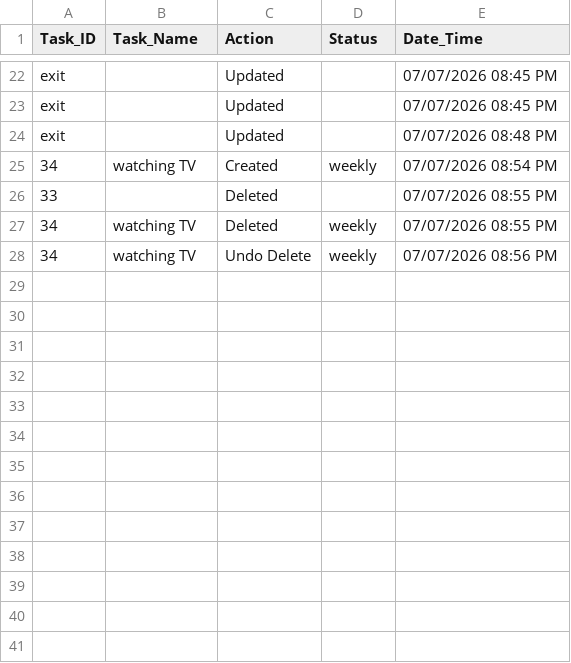
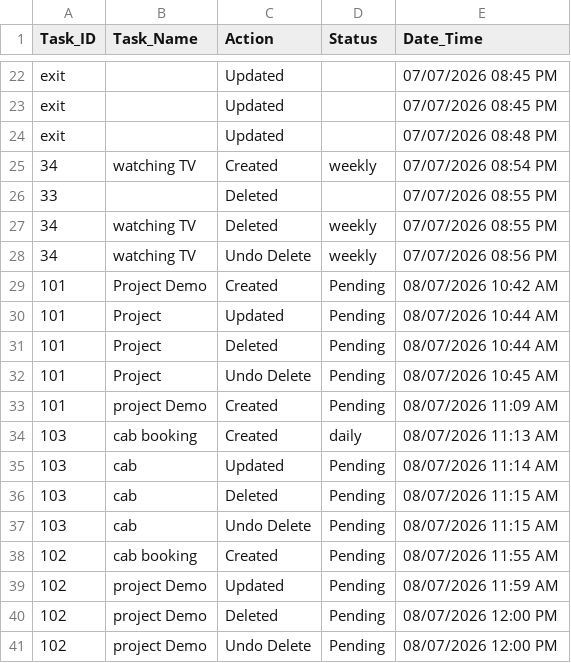
Before and after one commit to infotechperseverance-cpu/Industrial_Training_2026, a CSV file: AVENGERS/AUTOMATIC_TASK_SCHEDULER/SRC/task_history.csv, drawn as a sheet; only a part is shown, gaps mark what is left out.

```diff
--- a/AVENGERS/AUTOMATIC_TASK_SCHEDULER/SRC/task_history.csv
+++ b/AVENGERS/AUTOMATIC_TASK_SCHEDULER/SRC/task_history.csv
@@ -28 +28,14 @@ exit,,Updated,,07/07/2026 08:48 PM
 34,watching TV,Undo Delete,weekly,07/07/2026 08:56 PM
+101,Project Demo,Created,Pending,08/07/2026 10:42 AM
+101,Project,Updated,Pending,08/07/2026 10:44 AM
+101,Project,Deleted,Pending,08/07/2026 10:44 AM
+101,Project,Undo Delete,Pending,08/07/2026 10:45 AM
+101,project Demo,Created,Pending,08/07/2026 11:09 AM
+103,cab booking,Created,daily,08/07/2026 11:13 AM
+103,cab,Updated,Pending,08/07/2026 11:14 AM
+103,cab,Deleted,Pending,08/07/2026 11:15 AM
+103,cab,Undo Delete,Pending,08/07/2026 11:15 AM
+102,cab booking,Created,Pending,08/07/2026 11:55 AM
+102,project Demo,Updated,Pending,08/07/2026 11:59 AM
+102,project Demo,Deleted,Pending,08/07/2026 12:00 PM
+102,project Demo,Undo Delete,Pending,08/07/2026 12:00 PM
```
Also changed, not shown: AVENGERS/AUTOMATIC_TASK_SCHEDULER/SRC/Tasks.csv, AVENGERS/AUTOMATIC_TASK_SCHEDULER/SRC/completed.csv, 2 other files.
